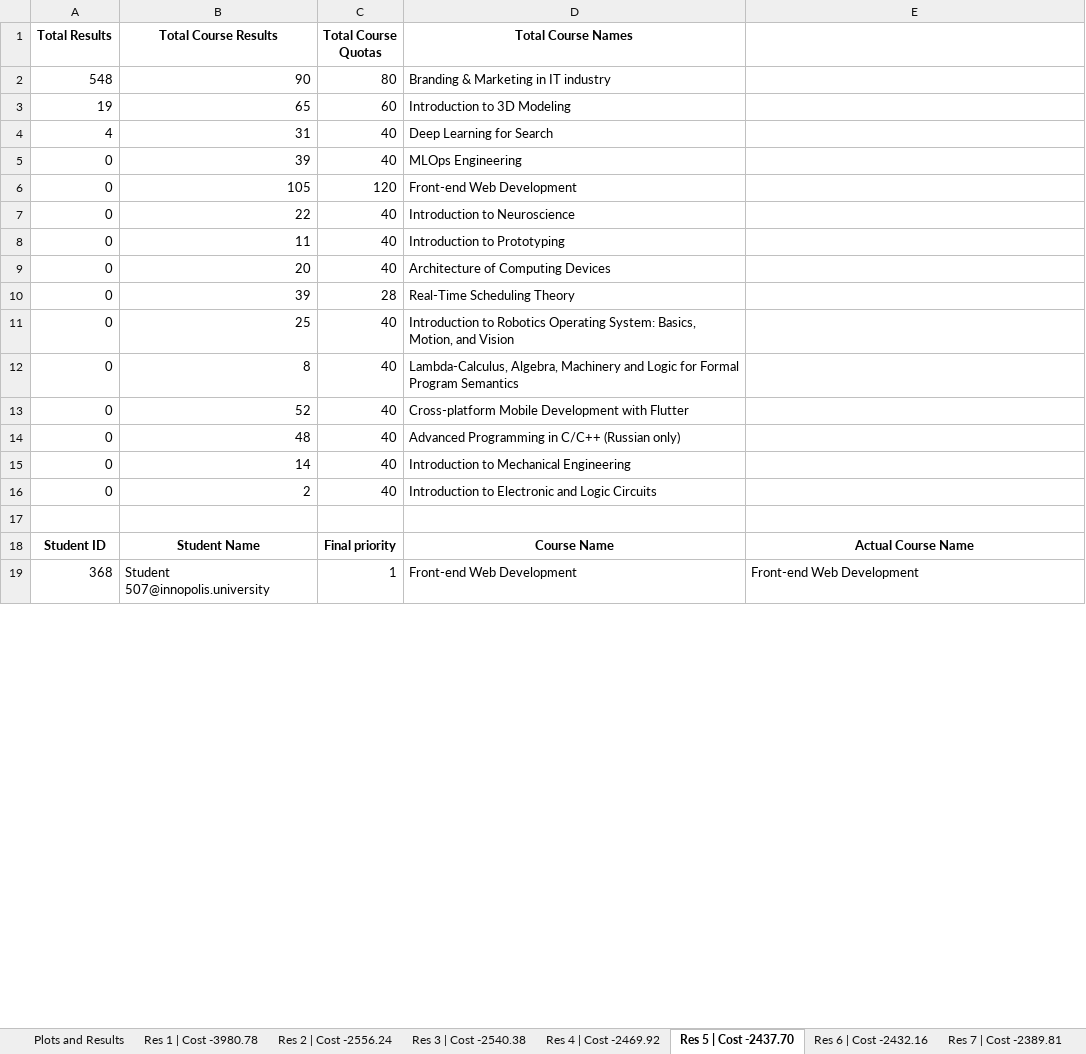
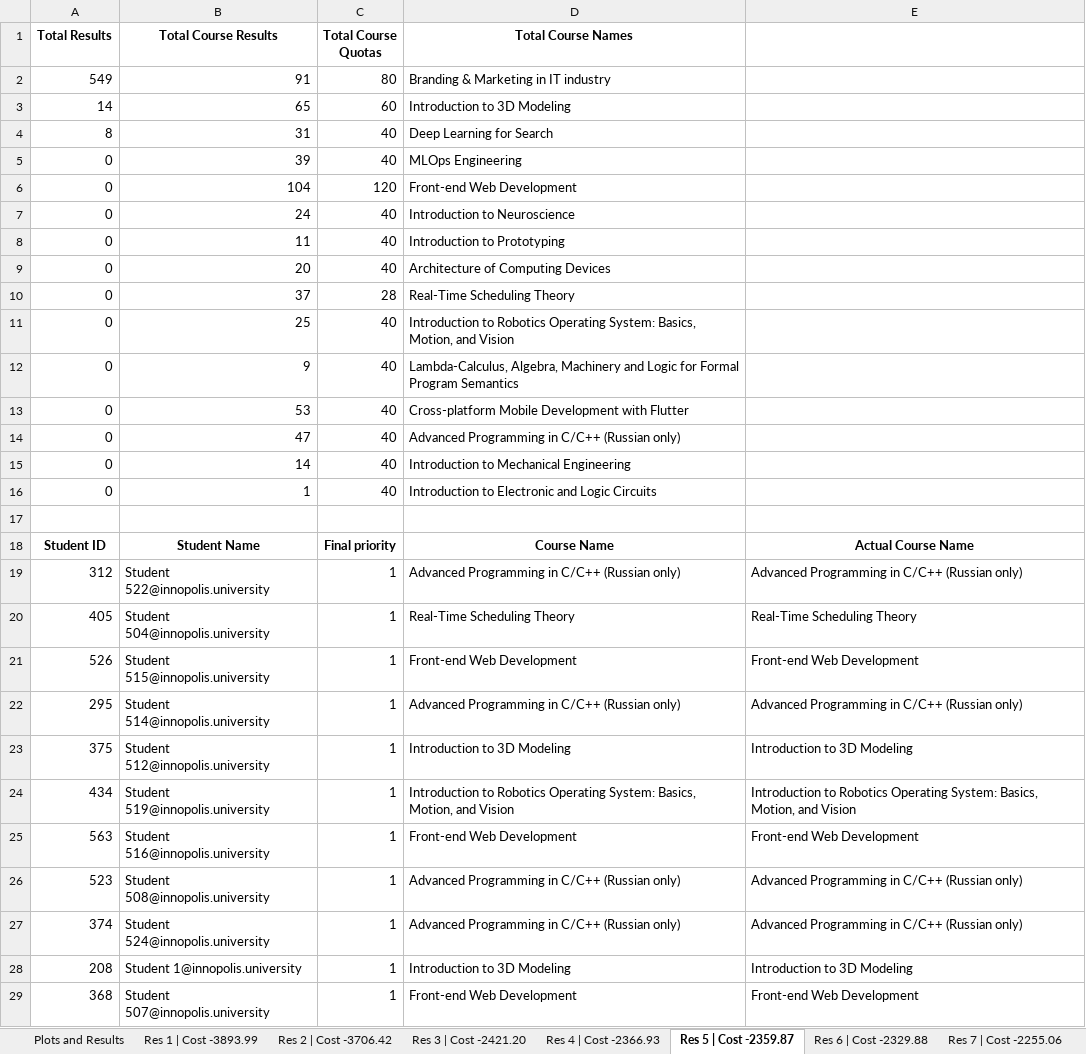
Before and after one commit to quintet-sdr/elect-gen-core, an Excel workbook: Results.xlsx, sheet Res 5 | Cost -2359.87, drawn as a sheet; only a part is shown; values as stored, in another font and other column widths than the file's, no borders; the diff covers the shown part only; the diff names each change by its address in the sheet, - before the commit and + after, or states it on an @@ line.

```diff
--- a/Results.xlsx (sheet Res 5 | Cost -2359.87)
+++ b/Results.xlsx (sheet Res 5 | Cost -2359.87)
-sheet tab: Res 1 | Cost -3980.78
+sheet tab: Res 1 | Cost -3893.99
-sheet tab: Res 2 | Cost -2556.24
+sheet tab: Res 2 | Cost -3706.42
-sheet tab: Res 3 | Cost -2540.38
+sheet tab: Res 3 | Cost -2421.20
-sheet tab: Res 4 | Cost -2469.92
+sheet tab: Res 4 | Cost -2366.93
-sheet tab: Res 5 | Cost -2437.70
+sheet tab: Res 5 | Cost -2359.87
-sheet tab: Res 6 | Cost -2432.16
+sheet tab: Res 6 | Cost -2329.88
-sheet tab: Res 7 | Cost -2389.81
+sheet tab: Res 7 | Cost -2255.06
-A2 (Total Results): 548
+A2 (Total Results): 549
-B2 (Total Course Results): 90
+B2 (Total Course Results): 91
-A3 (Total Results): 19
+A3 (Total Results): 14
-A4 (Total Results): 4
+A4 (Total Results): 8
-B6 (Total Course Results): 105
+B6 (Total Course Results): 104
-B7 (Total Course Results): 22
+B7 (Total Course Results): 24
-B10 (Total Course Results): 39
+B10 (Total Course Results): 37
-B12 (Total Course Results): 8
+B12 (Total Course Results): 9
-B13 (Total Course Results): 52
+B13 (Total Course Results): 53
-B14 (Total Course Results): 48
+B14 (Total Course Results): 47
-B16 (Total Course Results): 2
+B16 (Total Course Results): 1
@@ row 34 moved to row 19: 312 @@
@@ row 48 moved to row 20: 405 @@
@@ row 37 moved to row 21: 526 @@
@@ row 20 moved to row 22: 295 @@
@@ row 41 moved to row 23: 375 @@
@@ row 25 moved to row 24: 434 @@
@@ row 46 moved to row 25: 563 @@
@@ row 21 moved to row 26: 523 @@
@@ row 31 moved to row 27: 374 @@
@@ row 33 moved to row 28: 208 @@
```
Also changed, not shown: 15 added rows, 15 removed rows, 277 moved rows and 6 edited cells elsewhere in this sheet, sheet Res 4 | Cost -2366.93, sheet Res 2 | Cost -3706.42, sheet Res 6 | Cost -2329.88, sheet Res 8 | Cost -2249.06, sheet Res 9 | Cost -2170.02, sheet Res 3 | Cost -2421.20, 2 more sheets, other sheet tabs, 2 other files.
